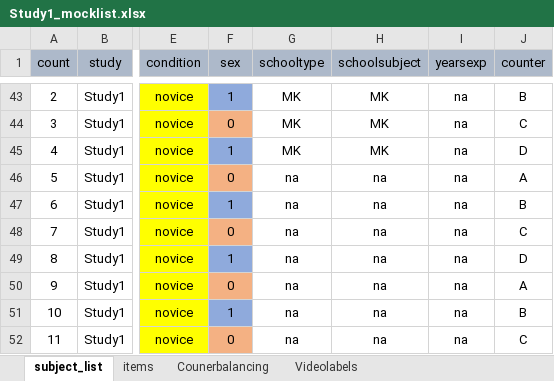
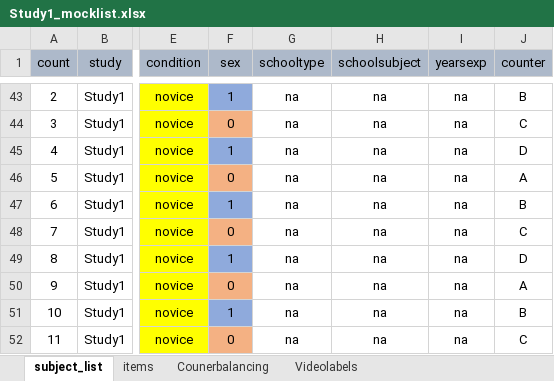
Before and after one commit to ginaamri/Mandy-PhD, an Excel workbook: paper_1/0_data/Study1_mocklist.xlsx, sheet subject_list, drawn as a sheet; only a part is shown, gaps mark what is left out; values as stored, in another font and other column widths than the file's, no borders; the diff covers the shown part only; the diff names each change by its address in the sheet, - before the commit and + after, or states it on an @@ line.

```diff
--- a/paper_1/0_data/Study1_mocklist.xlsx (sheet subject_list)
+++ b/paper_1/0_data/Study1_mocklist.xlsx (sheet subject_list)
-G43:G45 (schooltype): MK
+G43:G45 (schooltype): na
-H43:H45 (schoolsubject): MK
+H43:H45 (schoolsubject): na
```
Also changed, not shown: 26 edited cells elsewhere in this sheet, sheet Videolabels, sheet items, studies/labor study_A/laborstudy_participants.xlsx, todo_neu.xlsx.
